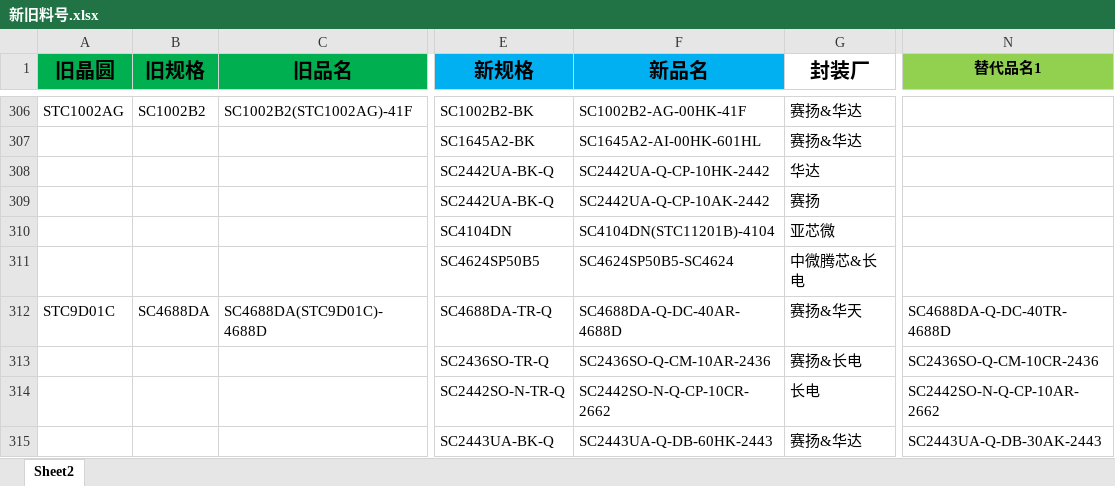
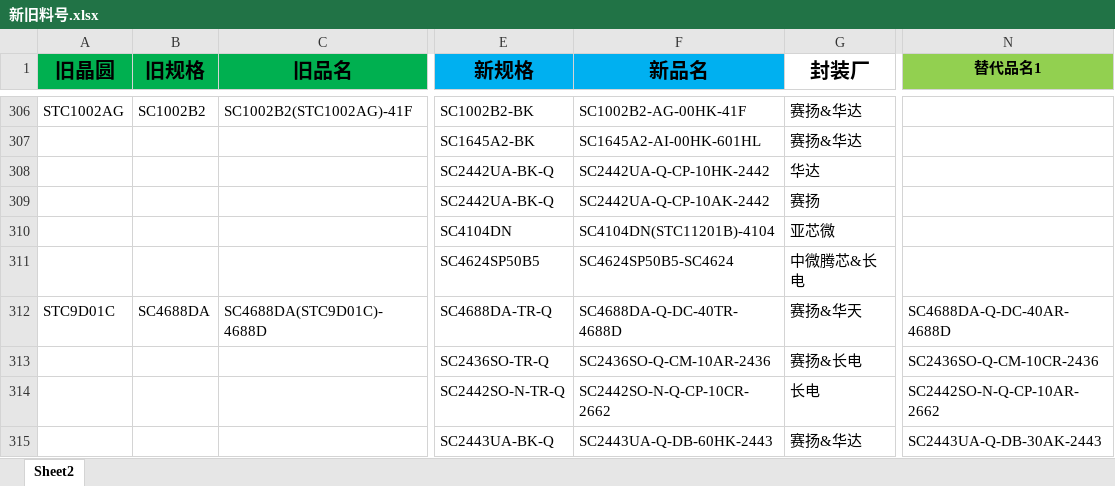
Before and after one commit to TTTriste06/operation_planning-, an Excel workbook: 新旧料号.xlsx, sheet Sheet2, drawn as a sheet; only a part is shown, gaps mark what is left out; values as stored, in another font and other column widths than the file's, no borders; conditional formats not drawn; the diff names each change by its address in the sheet, - before the commit and + after, or states it on an @@ line.

Commit message:
upload 新旧料号.xlsx

```diff
--- a/新旧料号.xlsx (sheet Sheet2)
+++ b/新旧料号.xlsx (sheet Sheet2)
-F312 (新品名): SC4688DA-Q-DC-40AR-4688D
+F312 (新品名): SC4688DA-Q-DC-40TR-4688D
-N312 (替代品名1): SC4688DA-Q-DC-40TR-4688D
+N312 (替代品名1): SC4688DA-Q-DC-40AR-4688D
```
